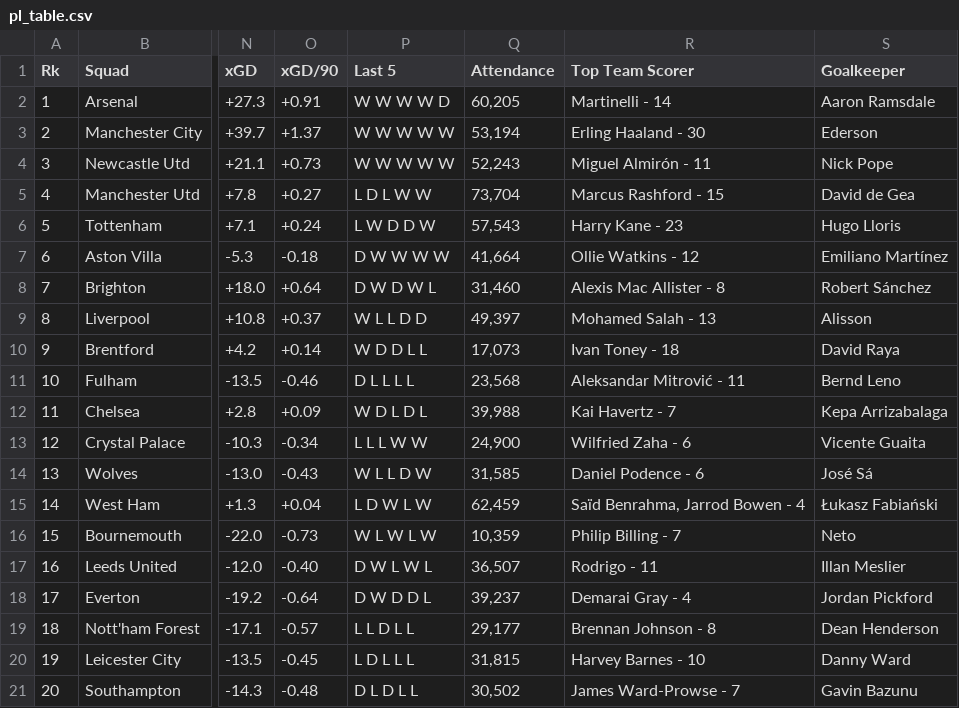
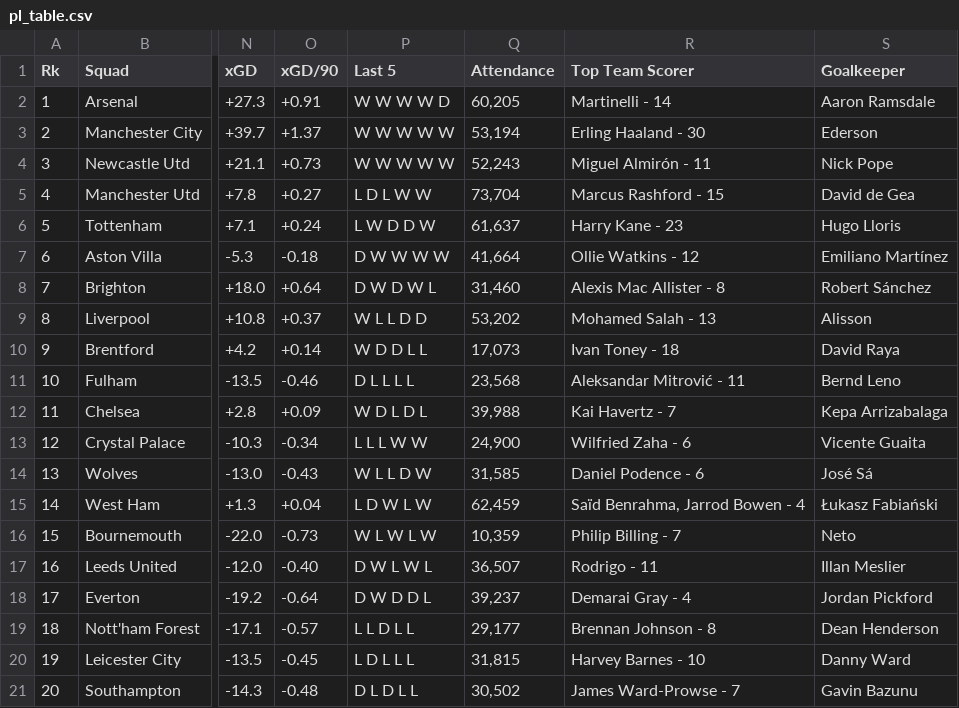
Before and after one commit to isacmlee/premier-league-API, a CSV file: data/pl_table.csv, drawn as a sheet; only a part is shown, gaps mark what is left out; the diff names each change by its address in the sheet, - before the commit and + after, or states it on an @@ line.

```diff
--- a/data/pl_table.csv
+++ b/data/pl_table.csv
-Q6 (Attendance): 57,543
+Q6 (Attendance): 61,637
-Q9 (Attendance): 49,397
+Q9 (Attendance): 53,202
```
Also changed, not shown: 3 other files.
